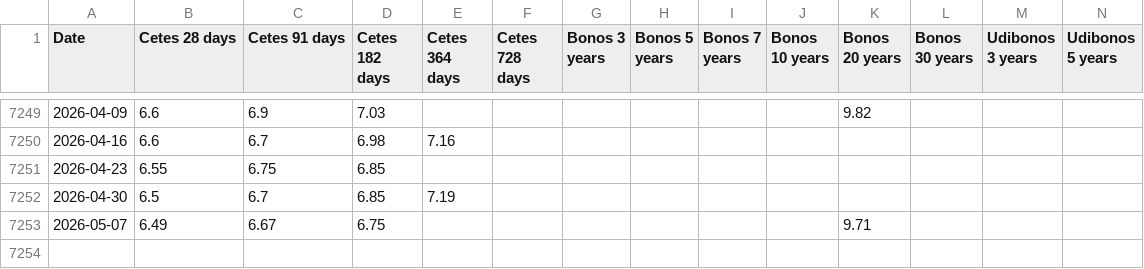
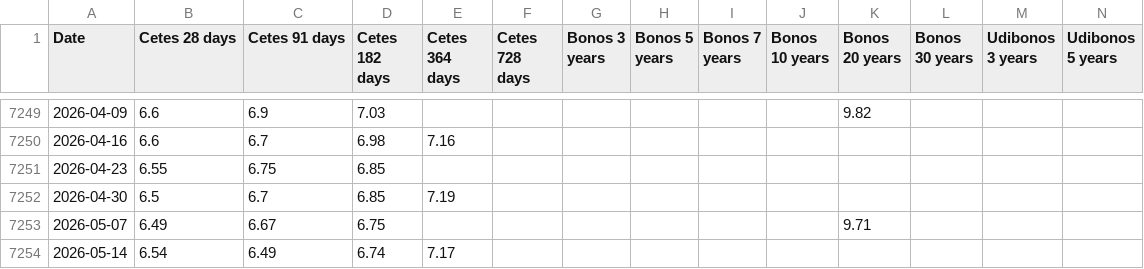
Before and after one commit to geralfcfm/banxico-rates, a CSV file: data/banxico_rates.csv, drawn as a sheet; only a part is shown, gaps mark what is left out; rows hold the shown columns only; the diff names each change by its address in the sheet, - before the commit and + after, or states it on an @@ line.

```diff
--- a/data/banxico_rates.csv
+++ b/data/banxico_rates.csv
+row 7254: 2026-05-14 | 6.54 | 6.49 | 6.74 | 7.17
```
